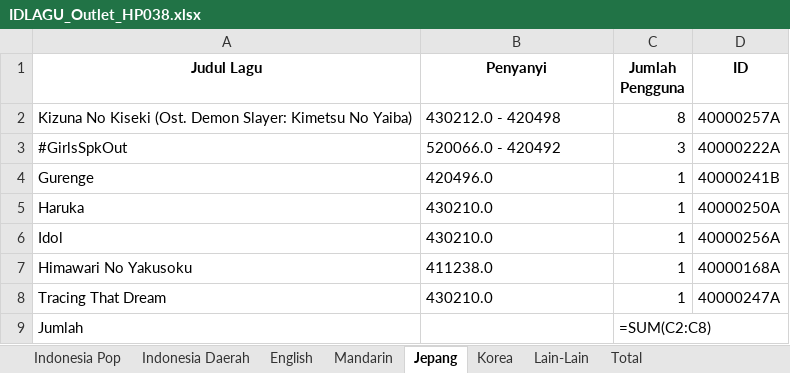
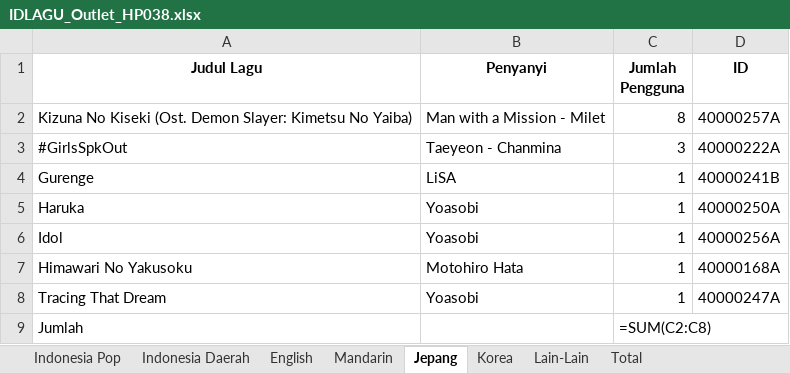
Before and after one commit to FerryJulyo/Top-Hit-Generator, an Excel workbook: 07. JULI/hasil/IDLAGU_Outlet_HP038.xlsx, sheet Jepang, drawn as a sheet; values as stored, in another font and other column widths than the file's, no borders; formulas without a stored value are shown as written; the diff names each change by its address in the sheet, - before the commit and + after, or states it on an @@ line.

```diff
--- a/07. JULI/hasil/IDLAGU_Outlet_HP038.xlsx (sheet Jepang)
+++ b/07. JULI/hasil/IDLAGU_Outlet_HP038.xlsx (sheet Jepang)
-B2 (Penyanyi): 430212.0 - 420498
+B2 (Penyanyi): Man with a Mission - Milet
-B3 (Penyanyi): 520066.0 - 420492
+B3 (Penyanyi): Taeyeon - Chanmina
-B4 (Penyanyi): 420496.0
+B4 (Penyanyi): LiSA
-B5:B6 (Penyanyi): 430210.0
+B5:B6 (Penyanyi): Yoasobi
-B7 (Penyanyi): 411238.0
+B7 (Penyanyi): Motohiro Hata
-B8 (Penyanyi): 430210.0
+B8 (Penyanyi): Yoasobi
```
Also changed, not shown: sheet Korea, sheet Mandarin, sheet Lain-Lain, 07. JULI/hasil/IDLAGU_ALL.xlsx, 07. JULI/hasil/IDLAGU_Outlet_HP037.xlsx, 3 other files.
